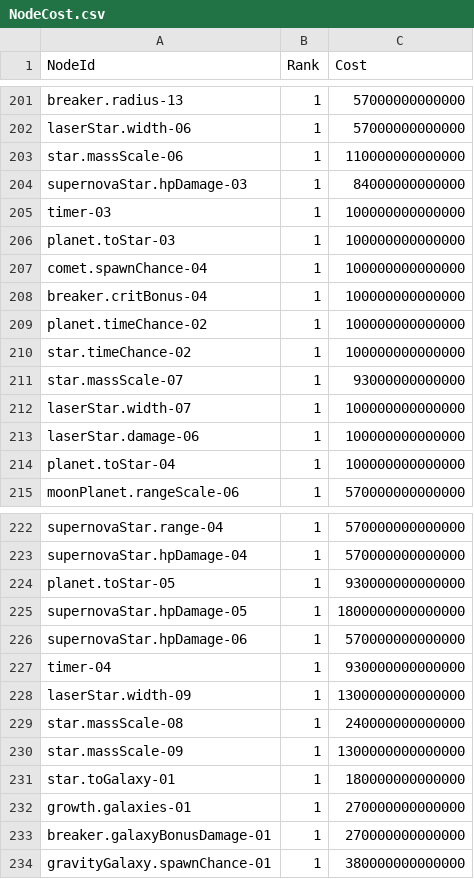
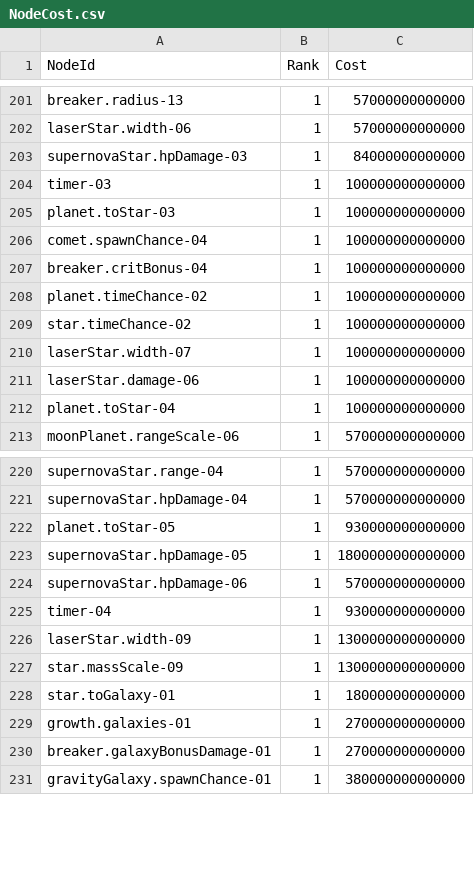
Before and after one commit to 123456789qwaszx/Feed-A-Blackhole-Client, a CSV file: Assets/Data/NodeTable/NodeCost.csv, drawn as a sheet; only a part is shown, gaps mark what is left out; the diff names each change by its address in the sheet, - before the commit and + after, or states it on an @@ line.

```diff
--- a/Assets/Data/NodeTable/NodeCost.csv
+++ b/Assets/Data/NodeTable/NodeCost.csv
-row 203: star.massScale-06 | 1 | 110000000000000
-row 211: star.massScale-07 | 1 | 93000000000000
-row 229: star.massScale-08 | 1 | 240000000000000
```
Also changed, not shown: Assets/Data/NodeTable/NodeEffects.csv, Assets/Data/NodeTable/Nodes.csv, 10 other files.
